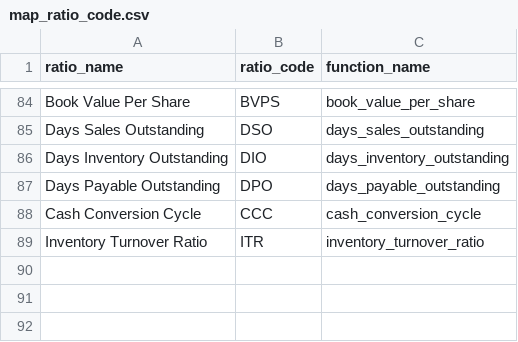
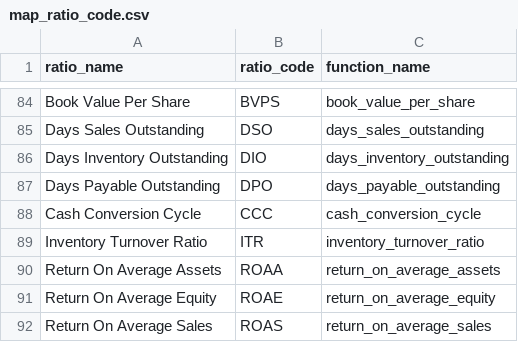
Before and after one commit to hung20gg/chatbot_financial_statement, a CSV file: csv/map_ratio_code.csv, drawn as a sheet; only a part is shown, gaps mark what is left out; the diff names each change by its address in the sheet, - before the commit and + after, or states it on an @@ line.

Commit message:
add 4NQ and add ratio ROAA ROAE ROAS

```diff
--- a/csv/map_ratio_code.csv
+++ b/csv/map_ratio_code.csv
+row 90: Return On Average Assets | ROAA | return_on_average_assets
+row 91: Return On Average Equity | ROAE | return_on_average_equity
+row 92: Return On Average Sales | ROAS | return_on_average_sales
```
Also changed, not shown: 6 other files.
